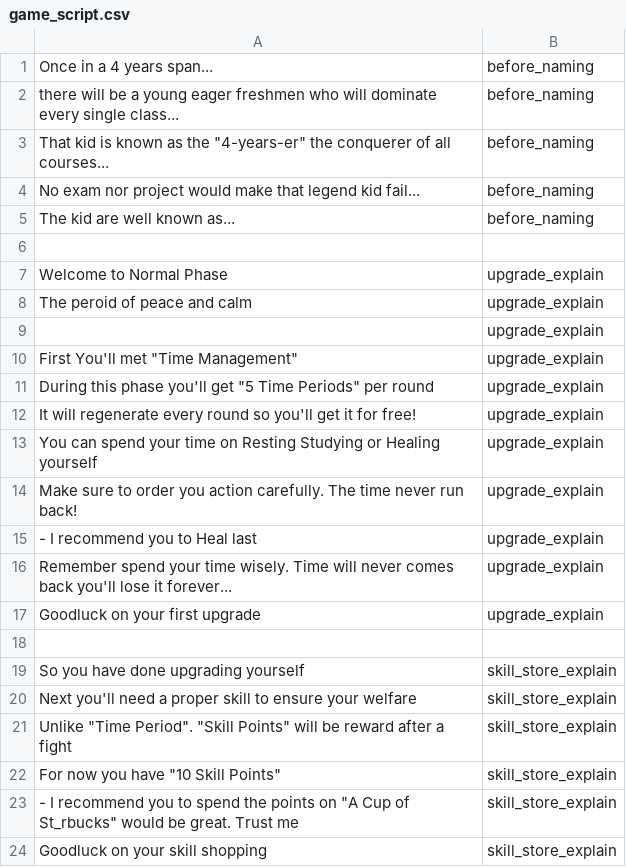
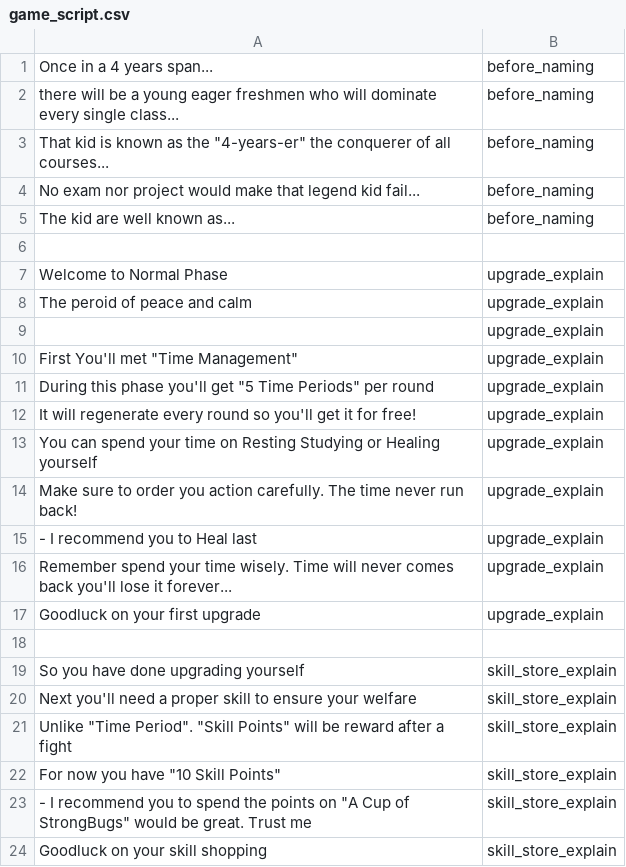
Before and after one commit to D7NAMITE/4_years_guarantees, a CSV file: game_script.csv, drawn as a sheet.

```diff
--- a/game_script.csv
+++ b/game_script.csv
@@ -22,3 +22,3 @@ Unlike "Time Period". "Skill Points" will be reward after a fight,skill_store_ex
 For now you have "10 Skill Points",skill_store_explain
-- I recommend you to spend the points on "A Cup of St_rbucks" would be great. Trust me,skill_store_explain
+- I recommend you to spend the points on "A Cup of StrongBugs" would be great. Trust me,skill_store_explain
 Goodluck on your skill shopping,skill_store_explain
```
Also changed, not shown: 8 other files.
